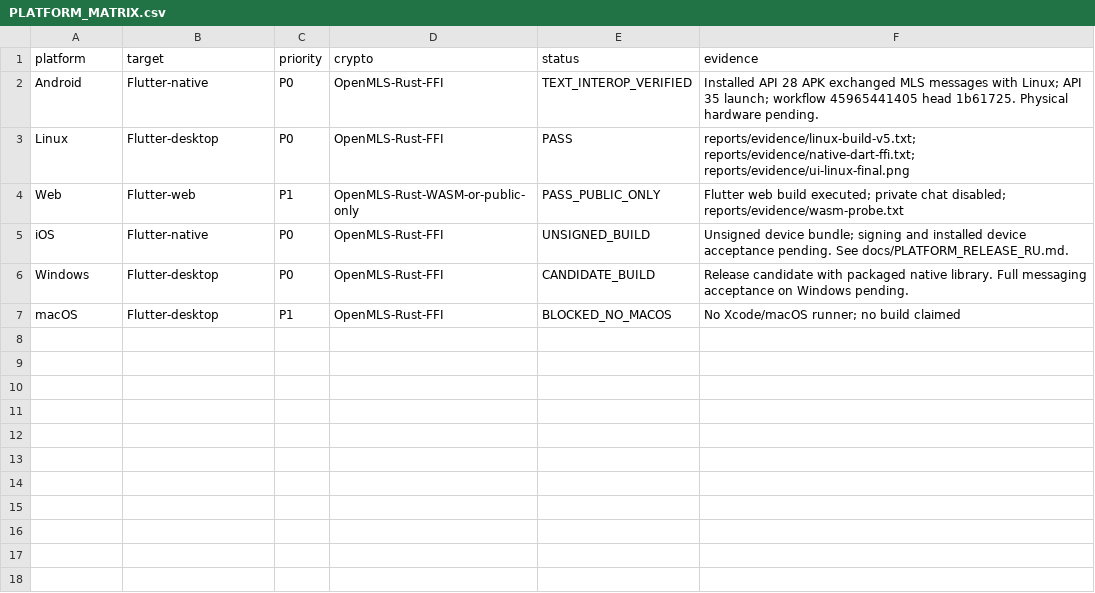
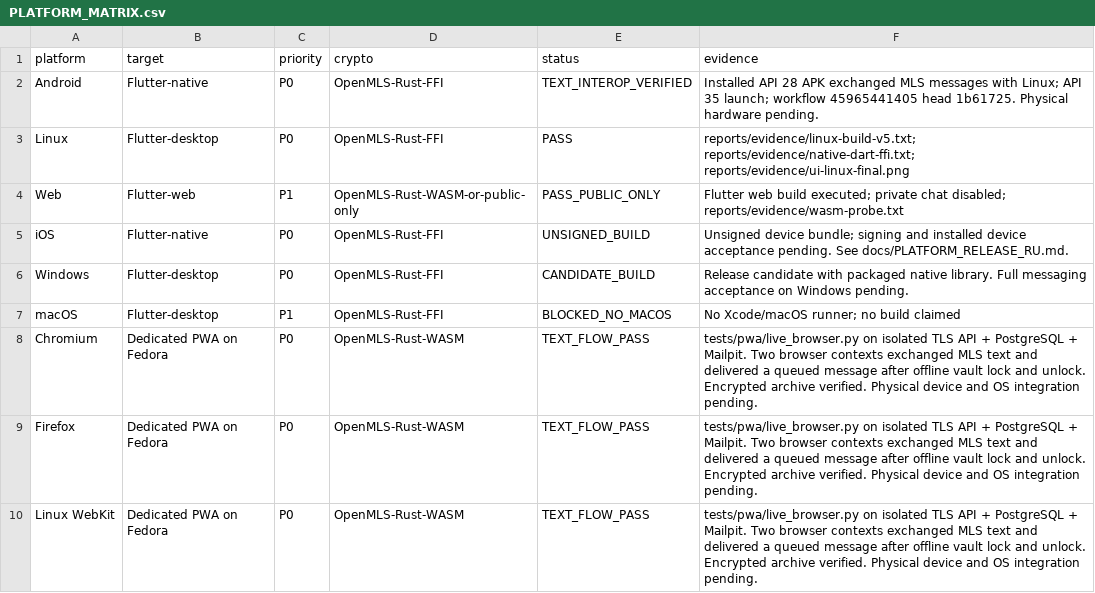
Before and after one commit to Misha1302/SecureMesh, a CSV file: reports/PLATFORM_MATRIX.csv, drawn as a sheet.

Commit message:
Record the live three-engine PWA matrix, recovery pin fix and channel editing checks

```diff
--- a/reports/PLATFORM_MATRIX.csv
+++ b/reports/PLATFORM_MATRIX.csv
@@ -7 +7,4 @@ Windows,Flutter-desktop,P0,OpenMLS-Rust-FFI,CANDIDATE_BUILD,Release candidate wi
 macOS,Flutter-desktop,P1,OpenMLS-Rust-FFI,BLOCKED_NO_MACOS,No Xcode/macOS runner; no build claimed
+Chromium,Dedicated PWA on Fedora,P0,OpenMLS-Rust-WASM,TEXT_FLOW_PASS,tests/pwa/live_browser.py on isolated TLS API + PostgreSQL + Mailpit. Two browser contexts exchanged MLS text and delivered a queued message after offline vault lock and unlock. Encrypted archive verified. Physical device and OS integration pending.
+Firefox,Dedicated PWA on Fedora,P0,OpenMLS-Rust-WASM,TEXT_FLOW_PASS,tests/pwa/live_browser.py on isolated TLS API + PostgreSQL + Mailpit. Two browser contexts exchanged MLS text and delivered a queued message after offline vault lock and unlock. Encrypted archive verified. Physical device and OS integration pending.
+Linux WebKit,Dedicated PWA on Fedora,P0,OpenMLS-Rust-WASM,TEXT_FLOW_PASS,tests/pwa/live_browser.py on isolated TLS API + PostgreSQL + Mailpit. Two browser contexts exchanged MLS text and delivered a queued message after offline vault lock and unlock. Encrypted archive verified. Physical device and OS integration pending.
```
Also changed, not shown: 1 other file.
